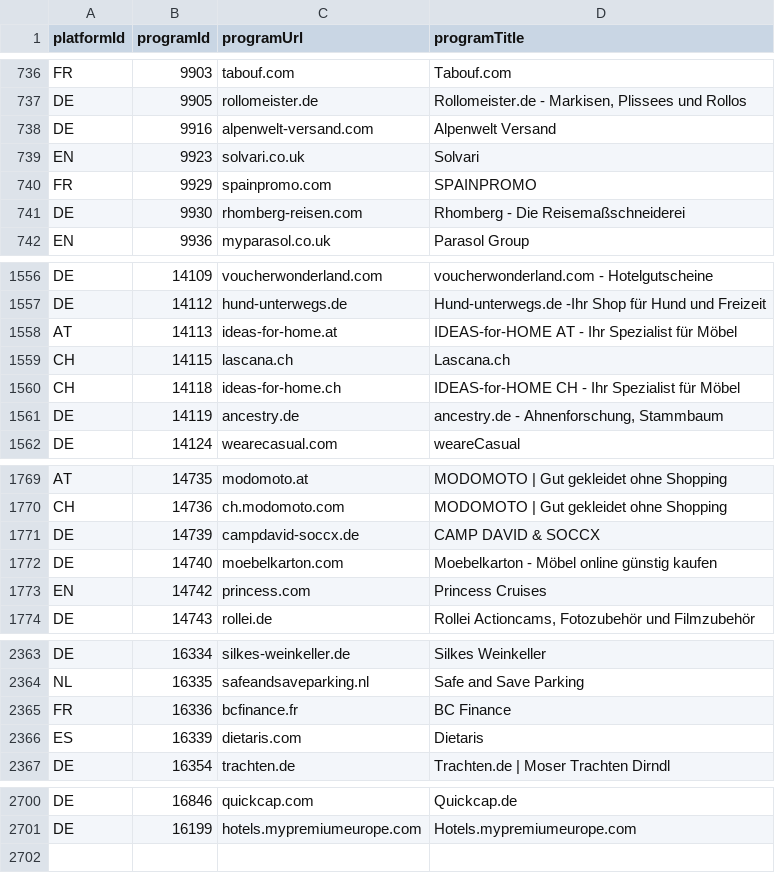
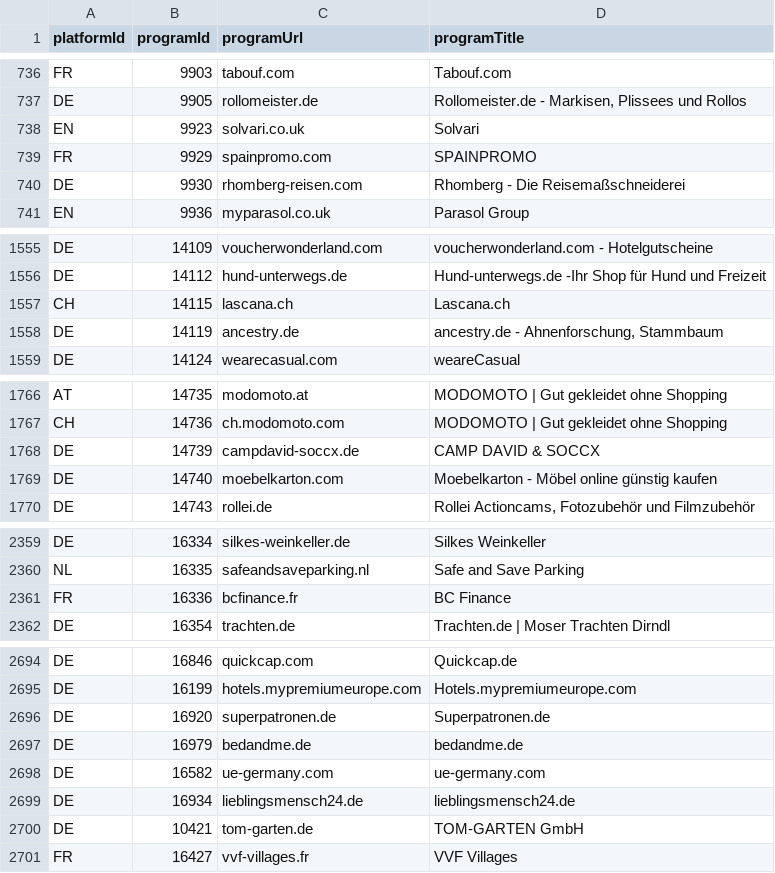
Before and after one commit to affilinet/browser-webextension-publisher, a CSV file: resources/programs.csv, drawn as a sheet; only a part is shown, gaps mark what is left out; the diff covers the shown part only.

Commit message:
update programs CSV
weekly update

```diff
--- a/resources/programs.csv
+++ b/resources/programs.csv
@@ -737,3 +737,2 @@ FR;9903;tabouf.com;Tabouf.com
 DE;9905;rollomeister.de;Rollomeister.de - Markisen, Plissees und Rollos
-DE;9916;alpenwelt-versand.com;Alpenwelt Versand
 EN;9923;solvari.co.uk;Solvari
@@ -1557,5 +1556,3 @@ DE;14109;voucherwonderland.com;voucherwonderland.com - Hotelgutscheine
 DE;14112;hund-unterwegs.de;Hund-unterwegs.de -Ihr Shop für Hund und Freizeit
-AT;14113;ideas-for-home.at;IDEAS-for-HOME AT - Ihr Spezialist für Möbel
 CH;14115;lascana.ch;Lascana.ch
-CH;14118;ideas-for-home.ch;IDEAS-for-HOME CH - Ihr Spezialist für Möbel
 DE;14119;ancestry.de;ancestry.de - Ahnenforschung, Stammbaum
@@ -1772,3 +1769,2 @@ DE;14739;campdavid-soccx.de;CAMP DAVID & SOCCX
 DE;14740;moebelkarton.com;Moebelkarton - Möbel online günstig kaufen
-EN;14742;princess.com;Princess Cruises
 DE;14743;rollei.de;Rollei Actioncams, Fotozubehör und Filmzubehör
@@ -2365,3 +2361,2 @@ NL;16335;safeandsaveparking.nl;Safe and Save Parking
 FR;16336;bcfinance.fr;BC Finance
-ES;16339;dietaris.com;Dietaris
 DE;16354;trachten.de;Trachten.de | Moser Trachten Dirndl
@@ -2701 +2695,7 @@ DE;16846;quickcap.com;Quickcap.de
 DE;16199;hotels.mypremiumeurope.com;Hotels.mypremiumeurope.com
+DE;16920;superpatronen.de;Superpatronen.de
+DE;16979;bedandme.de;bedandme.de
+DE;16582;ue-germany.com;ue-germany.com
+DE;16934;lieblingsmensch24.de;lieblingsmensch24.de
+DE;10421;tom-garten.de;TOM-GARTEN GmbH
+FR;16427;vvf-villages.fr;VVF Villages
```
Also changed, not shown: 1 removed row elsewhere in this file.
